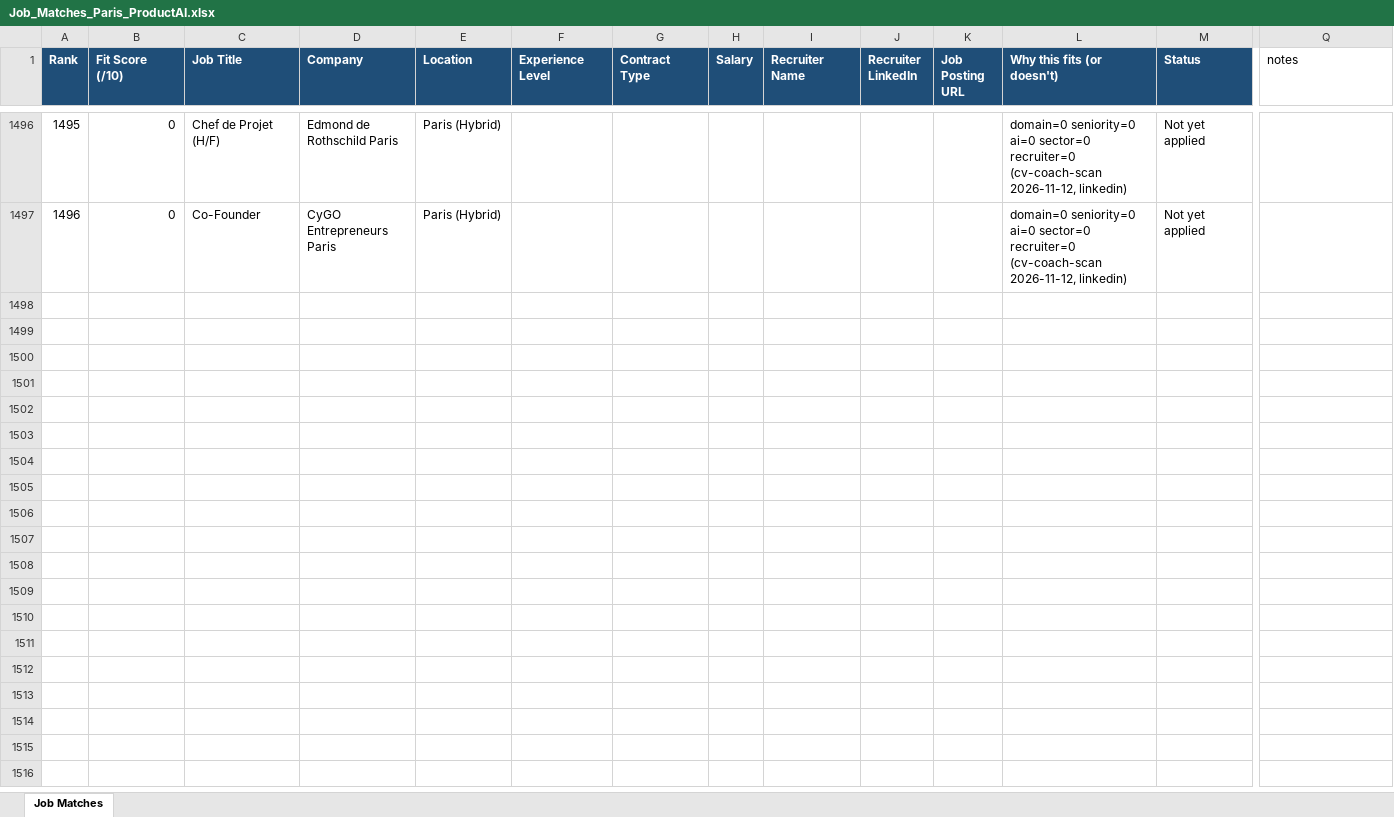
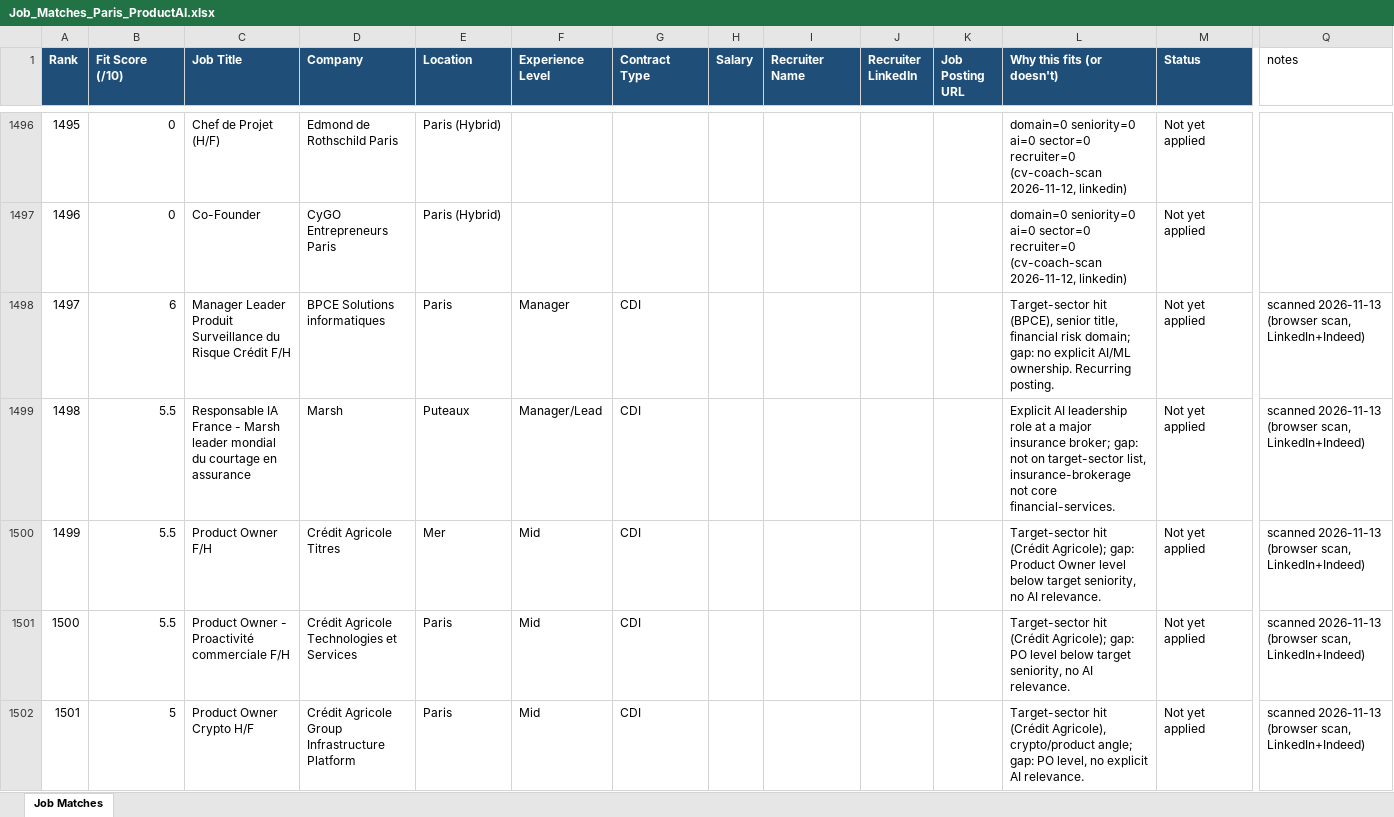
Before and after one commit to NicolasWs/cv-job-match, an Excel workbook: applications/Job_Matches_Paris_ProductAI.xlsx, sheet Job Matches, drawn as a sheet; only a part is shown, gaps mark what is left out; values as stored, in another font and other column widths than the file's, no borders; rows hold the shown columns only; the diff covers the shown part only; the diff names each change by its address in the sheet, - before the commit and + after, or states it on an @@ line.

Commit message:
CV Coach scan 2026-11-13: browser scan (LinkedIn+Indeed), best 7.5/10 (BlackRock VP), none cleared 93% bar

```diff
--- a/applications/Job_Matches_Paris_ProductAI.xlsx (sheet Job Matches)
+++ b/applications/Job_Matches_Paris_ProductAI.xlsx (sheet Job Matches)
+row 1498: 1497 | 6 | Manager Leader Produit Surveillance du Risque Crédit F/H | BPCE Solutions informatiques | Paris | Manager | CDI |  |  |  |  | Target-sector hit (BPCE), senior title, financial risk domain; gap: no explicit AI/ML ownership. Recurring posting. | Not yet applied | scanned 2026-11-13 (browser scan, LinkedIn+Indeed)
+row 1499: 1498 | 5.5 | Responsable IA France - Marsh leader mondial du courtage en assurance | Marsh | Puteaux | Manager/Lead | CDI |  |  |  |  | Explicit AI leadership role at a major insurance broker; gap: not on target-sector list, insurance-brokerage not core financial-services. | Not yet applied | scanned 2026-11-13 (browser scan, LinkedIn+Indeed)
+row 1500: 1499 | 5.5 | Product Owner F/H | Crédit Agricole Titres | Mer | Mid | CDI |  |  |  |  | Target-sector hit (Crédit Agricole); gap: Product Owner level below target seniority, no AI relevance. | Not yet applied | scanned 2026-11-13 (browser scan, LinkedIn+Indeed)
+row 1501: 1500 | 5.5 | Product Owner - Proactivité commerciale F/H | Crédit Agricole Technologies et Services | Paris | Mid | CDI |  |  |  |  | Target-sector hit (Crédit Agricole); gap: PO level below target seniority, no AI relevance. | Not yet applied | scanned 2026-11-13 (browser scan, LinkedIn+Indeed)
+row 1502: 1501 | 5 | Product Owner Crypto H/F | Crédit Agricole Group Infrastructure Platform | Paris | Mid | CDI |  |  |  |  | Target-sector hit (Crédit Agricole), crypto/product angle; gap: PO level, no explicit AI relevance. | Not yet applied | scanned 2026-11-13 (browser scan, LinkedIn+Indeed)
```
Also changed, not shown: 34 added rows elsewhere in this sheet.
